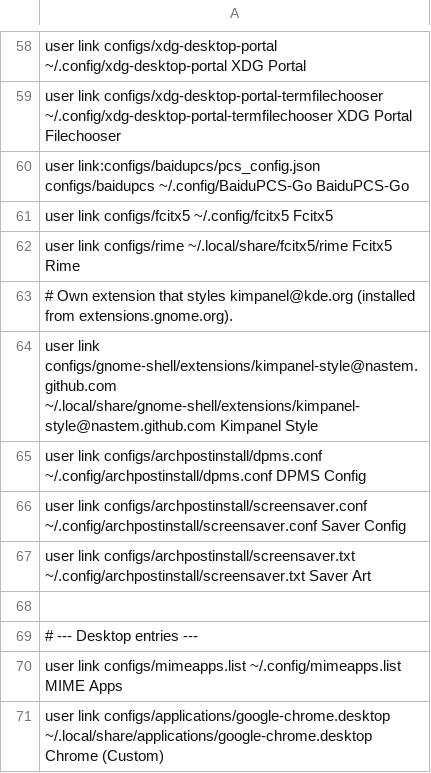
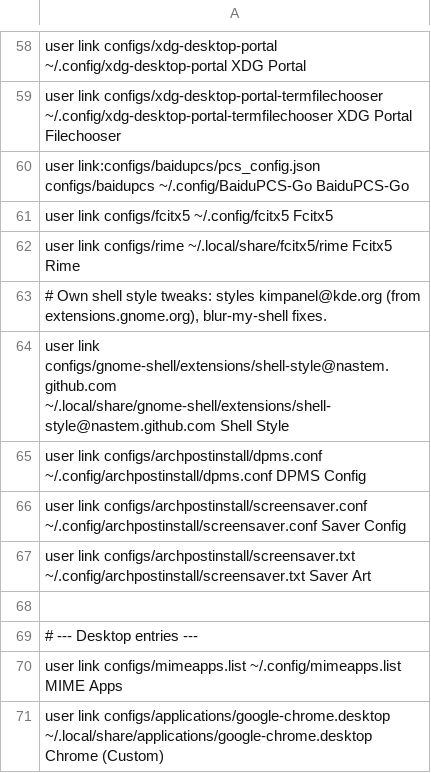
Before and after one commit to pengstem/archPostInstall, a TSV file: manifest.tsv, drawn as a sheet; only a part is shown, gaps mark what is left out.

Commit message:
refactor(gnome): rename the style extension to shell-style and clear dialog content backgrounds under blur

```diff
--- a/manifest.tsv
+++ b/manifest.tsv
@@ -62,4 +62,4 @@ user    link           configs/fcitx5                                         ~/
 user    link           configs/rime                                           ~/.local/share/fcitx5/rime                                  Fcitx5 Rime
-# Own extension that styles kimpanel@kde.org (installed from extensions.gnome.org).
-user    link           configs/gnome-shell/extensions/kimpanel-style@nastem.github.com  ~/.local/share/gnome-shell/extensions/kimpanel-style@nastem.github.com  Kimpanel Style
+# Own shell style tweaks: styles kimpanel@kde.org (from extensions.gnome.org), blur-my-shell fixes.
+user    link           configs/gnome-shell/extensions/shell-style@nastem.github.com  ~/.local/share/gnome-shell/extensions/shell-style@nastem.github.com  Shell Style
 user    link           configs/archpostinstall/dpms.conf                      ~/.config/archpostinstall/dpms.conf                         DPMS Config
```
Also changed, not shown: 5 other files.
